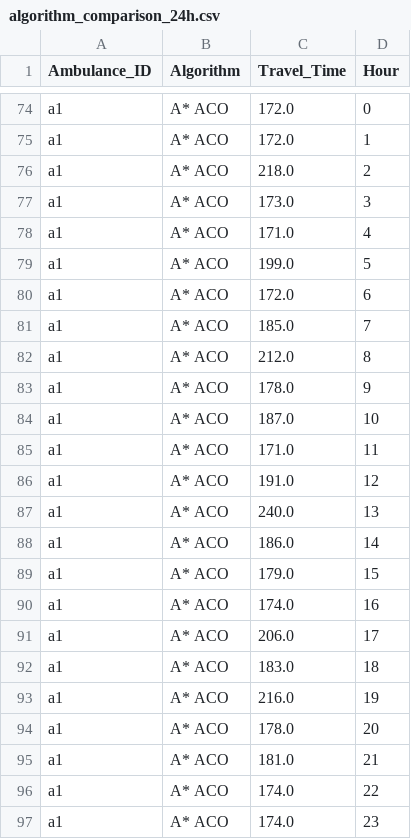
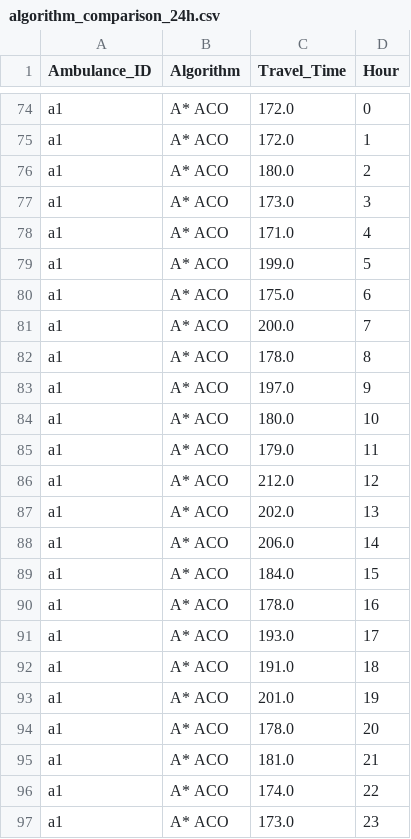
Before and after one commit to DhrishajG/emergency-vehicle-routes, a CSV file: outputs/algorithm_comparison_24h.csv, drawn as a sheet; only a part is shown, gaps mark what is left out.

```diff
--- a/outputs/algorithm_comparison_24h.csv
+++ b/outputs/algorithm_comparison_24h.csv
@@ -75,3 +75,3 @@ a1,A* ACO,172.0,0
 a1,A* ACO,172.0,1
-a1,A* ACO,218.0,2
+a1,A* ACO,180.0,2
 a1,A* ACO,173.0,3
@@ -79,16 +79,16 @@ a1,A* ACO,171.0,4
 a1,A* ACO,199.0,5
-a1,A* ACO,172.0,6
-a1,A* ACO,185.0,7
-a1,A* ACO,212.0,8
-a1,A* ACO,178.0,9
-a1,A* ACO,187.0,10
-a1,A* ACO,171.0,11
-a1,A* ACO,191.0,12
-a1,A* ACO,240.0,13
-a1,A* ACO,186.0,14
-a1,A* ACO,179.0,15
-a1,A* ACO,174.0,16
-a1,A* ACO,206.0,17
-a1,A* ACO,183.0,18
-a1,A* ACO,216.0,19
+a1,A* ACO,175.0,6
+a1,A* ACO,200.0,7
+a1,A* ACO,178.0,8
+a1,A* ACO,197.0,9
+a1,A* ACO,180.0,10
+a1,A* ACO,179.0,11
+a1,A* ACO,212.0,12
+a1,A* ACO,202.0,13
+a1,A* ACO,206.0,14
+a1,A* ACO,184.0,15
+a1,A* ACO,178.0,16
+a1,A* ACO,193.0,17
+a1,A* ACO,191.0,18
+a1,A* ACO,201.0,19
 a1,A* ACO,178.0,20
@@ -96,2 +96,2 @@ a1,A* ACO,181.0,21
 a1,A* ACO,174.0,22
-a1,A* ACO,174.0,23
+a1,A* ACO,173.0,23
```
Also changed, not shown: 1 other file.
